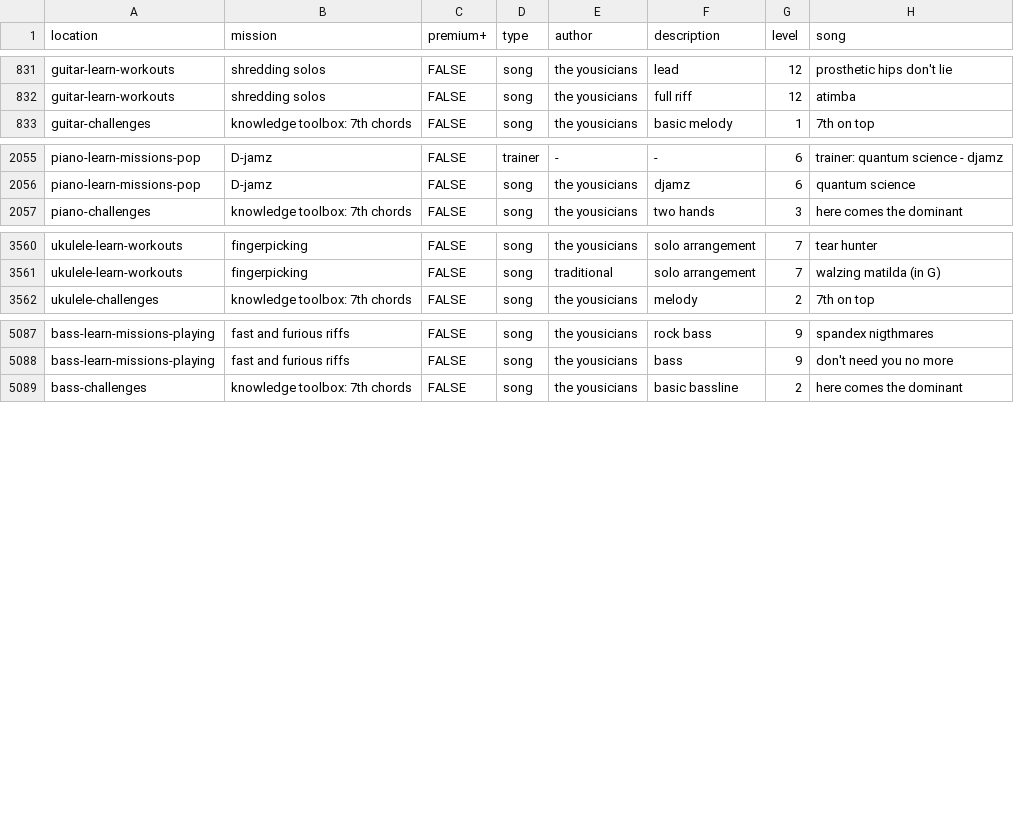
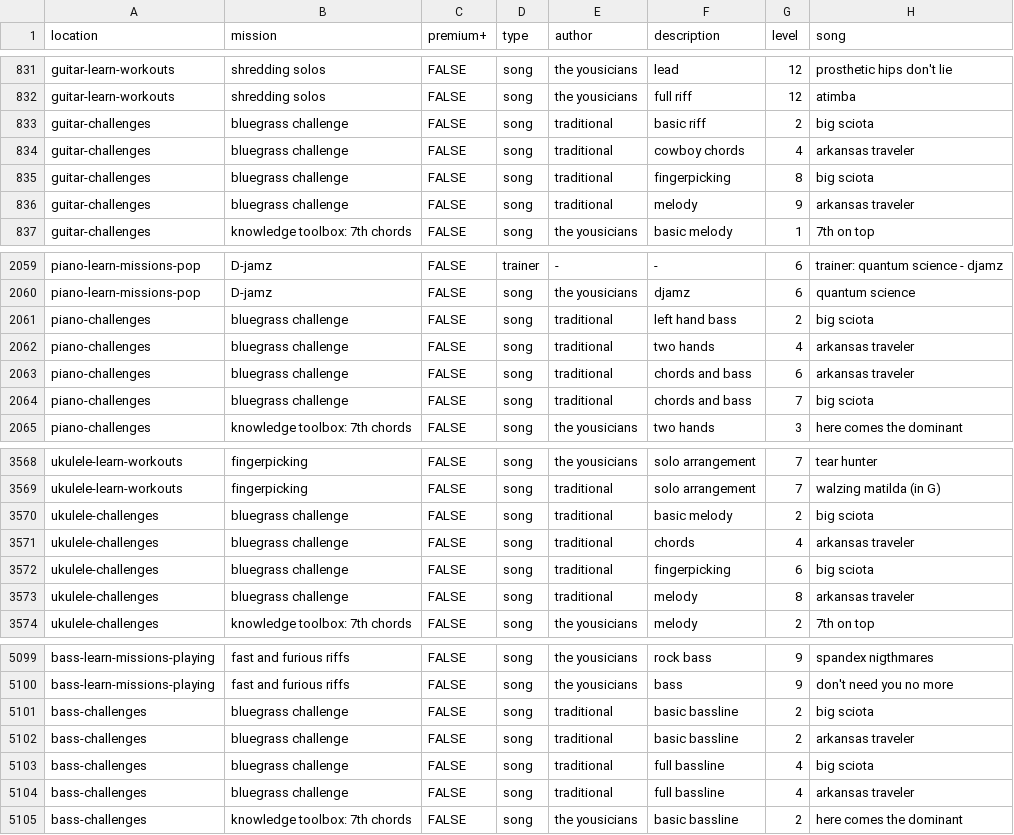
Before and after one commit to zeljkofilipin/yousician, a CSV file: yousician.csv, drawn as a sheet; only a part is shown, gaps mark what is left out.

Commit message:
2019-49 challenge

```diff
--- a/yousician.csv
+++ b/yousician.csv
@@ -832,2 +832,6 @@ guitar-learn-workouts,shredding solos,FALSE,song,the yousicians,lead,12,prosthet
 guitar-learn-workouts,shredding solos,FALSE,song,the yousicians,full riff,12,atimba
+guitar-challenges,bluegrass challenge,FALSE,song,traditional,basic riff,2,big sciota
+guitar-challenges,bluegrass challenge,FALSE,song,traditional,cowboy chords,4,arkansas traveler
+guitar-challenges,bluegrass challenge,FALSE,song,traditional,fingerpicking,8,big sciota
+guitar-challenges,bluegrass challenge,FALSE,song,traditional,melody,9,arkansas traveler
 guitar-challenges,knowledge toolbox: 7th chords,FALSE,song,the yousicians,basic melody,1,7th on top
@@ -2056,2 +2060,6 @@ piano-learn-missions-pop,D-jamz,FALSE,trainer,-,-,6,trainer: quantum science - d
 piano-learn-missions-pop,D-jamz,FALSE,song,the yousicians,djamz,6,quantum science
+piano-challenges,bluegrass challenge,FALSE,song,traditional,left hand bass,2,big sciota
+piano-challenges,bluegrass challenge,FALSE,song,traditional,two hands,4,arkansas traveler
+piano-challenges,bluegrass challenge,FALSE,song,traditional,chords and bass,6,arkansas traveler
+piano-challenges,bluegrass challenge,FALSE,song,traditional,chords and bass,7,big sciota
 piano-challenges,knowledge toolbox: 7th chords,FALSE,song,the yousicians,two hands,3,here comes the dominant
@@ -3561,2 +3569,6 @@ ukulele-learn-workouts,fingerpicking,FALSE,song,the yousicians,solo arrangement,
 ukulele-learn-workouts,fingerpicking,FALSE,song,traditional,solo arrangement,7,walzing matilda (in G)
+ukulele-challenges,bluegrass challenge,FALSE,song,traditional,basic melody,2,big sciota
+ukulele-challenges,bluegrass challenge,FALSE,song,traditional,chords,4,arkansas traveler
+ukulele-challenges,bluegrass challenge,FALSE,song,traditional,fingerpicking,6,big sciota
+ukulele-challenges,bluegrass challenge,FALSE,song,traditional,melody,8,arkansas traveler
 ukulele-challenges,knowledge toolbox: 7th chords,FALSE,song,the yousicians,melody,2,7th on top
@@ -5088,2 +5100,6 @@ bass-learn-missions-playing,fast and furious riffs,FALSE,song,the yousicians,roc
 bass-learn-missions-playing,fast and furious riffs,FALSE,song,the yousicians,bass,9,don't need you no more
+bass-challenges,bluegrass challenge,FALSE,song,traditional,basic bassline,2,big sciota
+bass-challenges,bluegrass challenge,FALSE,song,traditional,basic bassline,2,arkansas traveler
+bass-challenges,bluegrass challenge,FALSE,song,traditional,full bassline,4,big sciota
+bass-challenges,bluegrass challenge,FALSE,song,traditional,full bassline,4,arkansas traveler
 bass-challenges,knowledge toolbox: 7th chords,FALSE,song,the yousicians,basic bassline,2,here comes the dominant
```
Also changed, not shown: challenges.csv, 1 other file.
